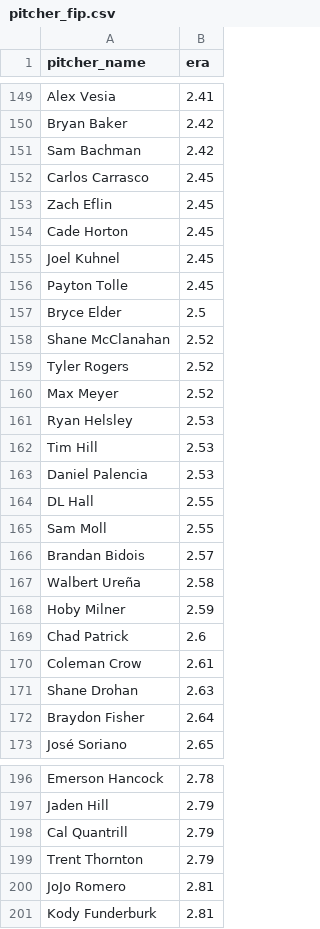
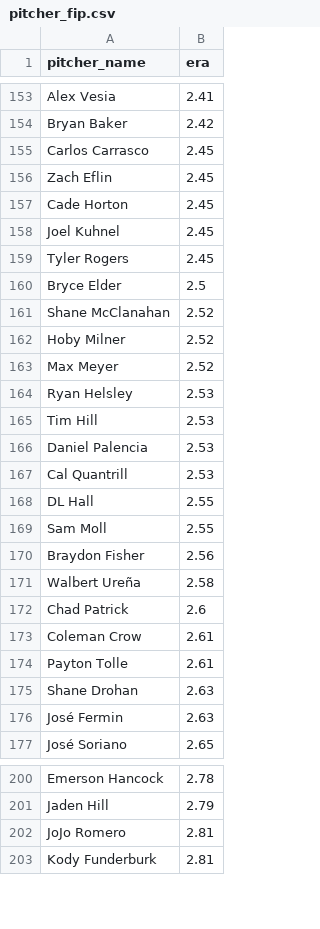
Before and after one commit to JTFeinberg/feinbermetrics, a CSV file: pitcher_fip.csv, drawn as a sheet; only a part is shown, gaps mark what is left out; the diff covers the shown part only.

```diff
--- a/pitcher_fip.csv
+++ b/pitcher_fip.csv
@@ -150,3 +154,2 @@ Alex Vesia,2.41
 Bryan Baker,2.42
-Sam Bachman,2.42
 Carlos Carrasco,2.45
@@ -155,6 +158,6 @@ Cade Horton,2.45
 Joel Kuhnel,2.45
-Payton Tolle,2.45
+Tyler Rogers,2.45
 Bryce Elder,2.5
 Shane McClanahan,2.52
-Tyler Rogers,2.52
+Hoby Milner,2.52
 Max Meyer,2.52
@@ -163,11 +166,12 @@ Tim Hill,2.53
 Daniel Palencia,2.53
+Cal Quantrill,2.53
 DL Hall,2.55
 Sam Moll,2.55
-Brandan Bidois,2.57
+Braydon Fisher,2.56
 Walbert Ureña,2.58
-Hoby Milner,2.59
 Chad Patrick,2.6
 Coleman Crow,2.61
+Payton Tolle,2.61
 Shane Drohan,2.63
-Braydon Fisher,2.64
+José Fermin,2.63
 José Soriano,2.65
@@ -197,4 +201,2 @@ Emerson Hancock,2.78
 Jaden Hill,2.79
-Cal Quantrill,2.79
-Trent Thornton,2.79
 JoJo Romero,2.81
```
Also changed, not shown: 42 added rows, 38 removed rows and 4 edited cells elsewhere in this file, schedules.csv.
